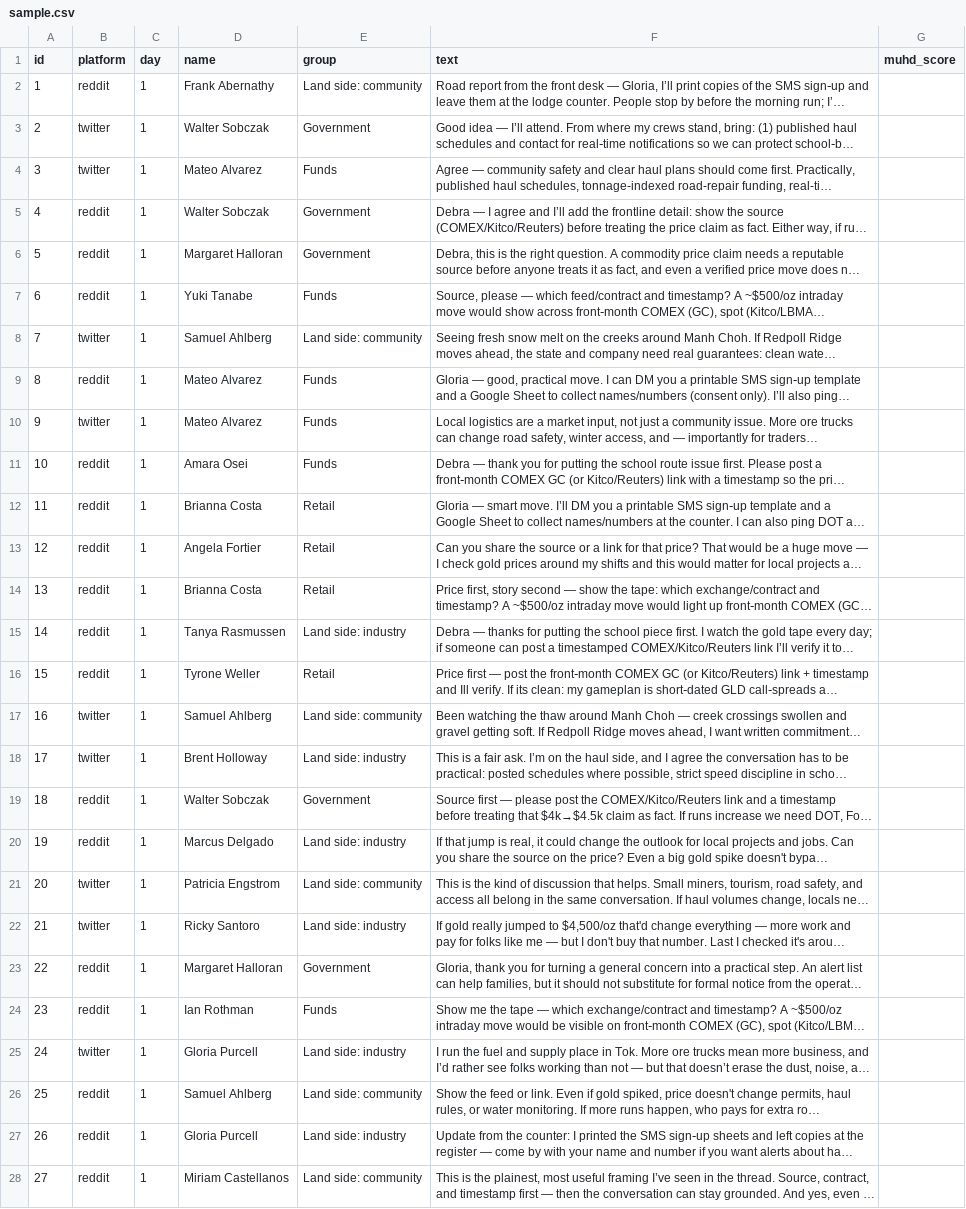
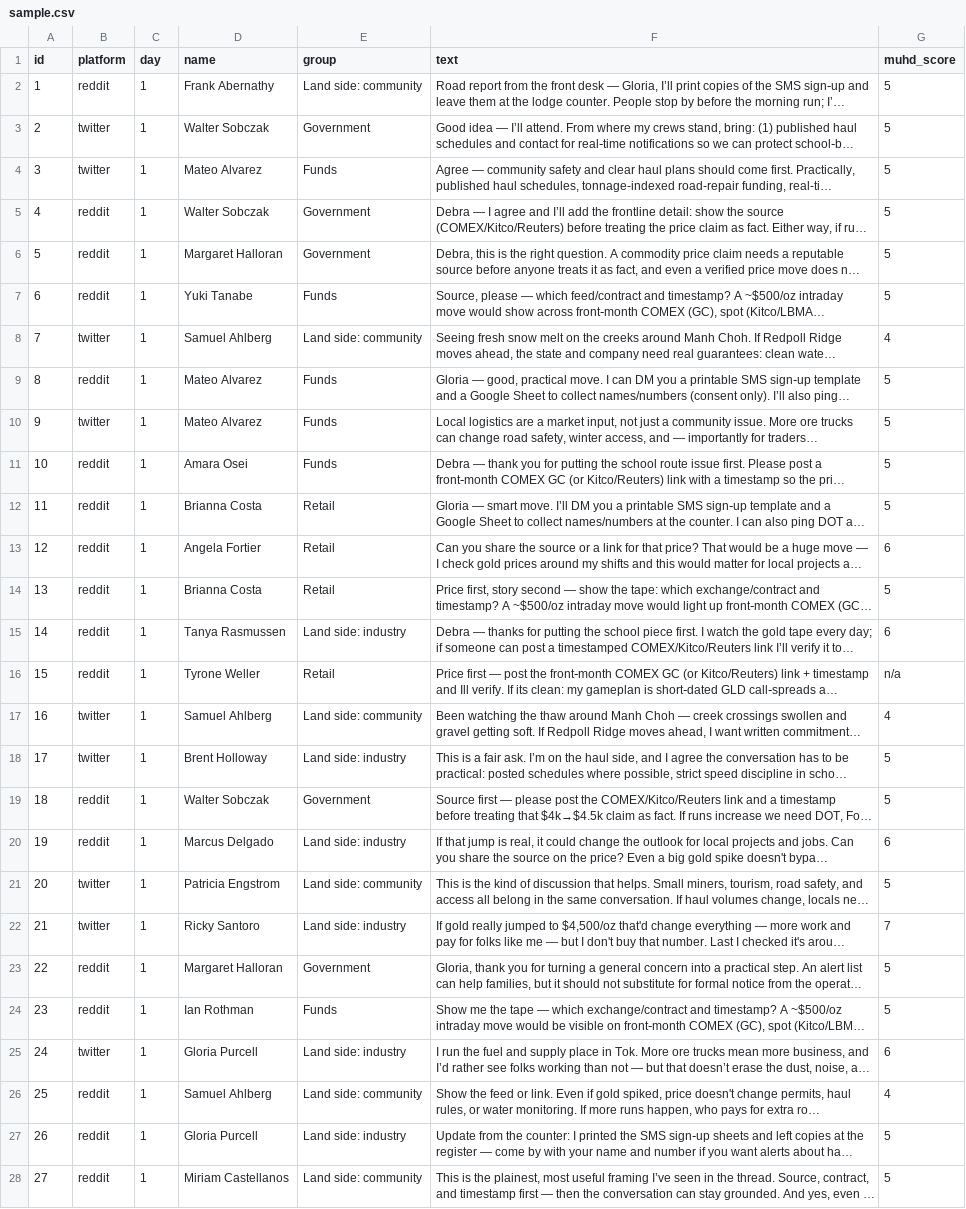
Before and after one commit to amitvijapur/oxhack-2026, a CSV file: swarm/records/judge-check/sample.csv, drawn as a sheet; only a part is shown; long unchanged cells end in …; the diff covers the shown part only; the diff names each change by its address in the sheet, - before the commit and + after, or states it on an @@ line.

Commit message:
Record the judge check: 27 of 30 within 2 points
Muhd hand-scored 30 pilot posts without seeing the judge's scores. 27 of 30 are within 2 points (the plan needs 24), so the judge passes. The three misses are two neutral fact-checking posts he marked n/a and one options-buying post.

```diff
--- a/swarm/records/judge-check/sample.csv
+++ b/swarm/records/judge-check/sample.csv
-G2:G7 (muhd_score): (empty)
+G2:G7 (muhd_score): 5
-G8 (muhd_score): (empty)
+G8 (muhd_score): 4
-G9:G12 (muhd_score): (empty)
+G9:G12 (muhd_score): 5
-G13 (muhd_score): (empty)
+G13 (muhd_score): 6
-G14 (muhd_score): (empty)
+G14 (muhd_score): 5
-G15 (muhd_score): (empty)
+G15 (muhd_score): 6
-G16 (muhd_score): (empty)
+G16 (muhd_score): n/a
-G17 (muhd_score): (empty)
+G17 (muhd_score): 4
-G18:G19 (muhd_score): (empty)
+G18:G19 (muhd_score): 5
-G20 (muhd_score): (empty)
+G20 (muhd_score): 6
-G21 (muhd_score): (empty)
+G21 (muhd_score): 5
-G22 (muhd_score): (empty)
+G22 (muhd_score): 7
-G23:G24 (muhd_score): (empty)
+G23:G24 (muhd_score): 5
-G25 (muhd_score): (empty)
+G25 (muhd_score): 6
-G26 (muhd_score): (empty)
+G26 (muhd_score): 4
-G27:G28 (muhd_score): (empty)
+G27:G28 (muhd_score): 5
```
Also changed, not shown: 3 edited cells elsewhere in this file, 1 other file.
